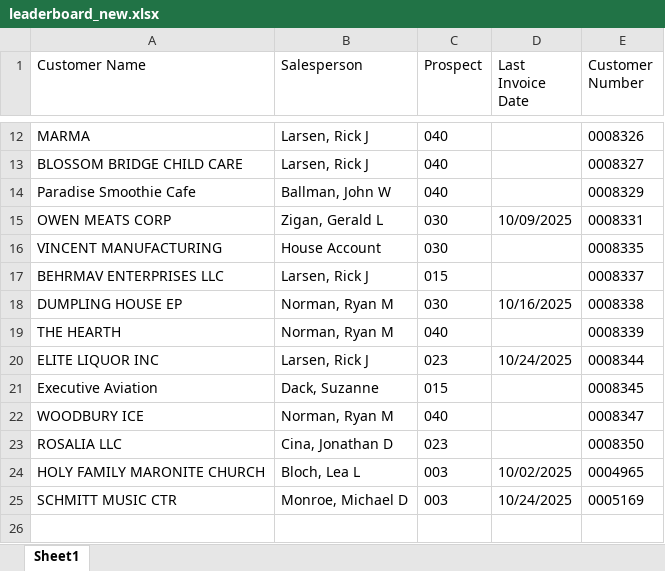
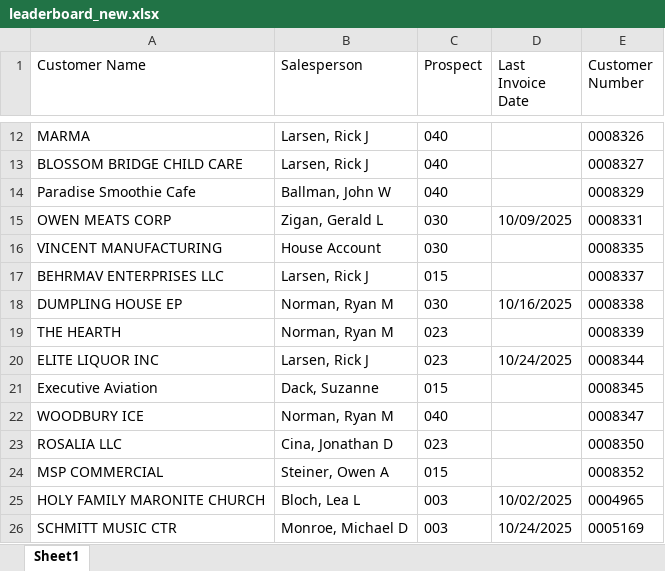
Before and after one commit to ifrisch/vpsales, an Excel workbook: leaderboard_new.xlsx, sheet Sheet1, drawn as a sheet; only a part is shown, gaps mark what is left out; values as stored, in another font and other column widths than the file's, no borders; the diff names each change by its address in the sheet, - before the commit and + after, or states it on an @@ line.

```diff
--- a/leaderboard_new.xlsx (sheet Sheet1)
+++ b/leaderboard_new.xlsx (sheet Sheet1)
-C19 (Prospect): 040
+C19 (Prospect): 023
+row 24: MSP COMMERCIAL | Steiner, Owen A | 015 |  | 0008352
```
Also changed, not shown: 2 other files.
